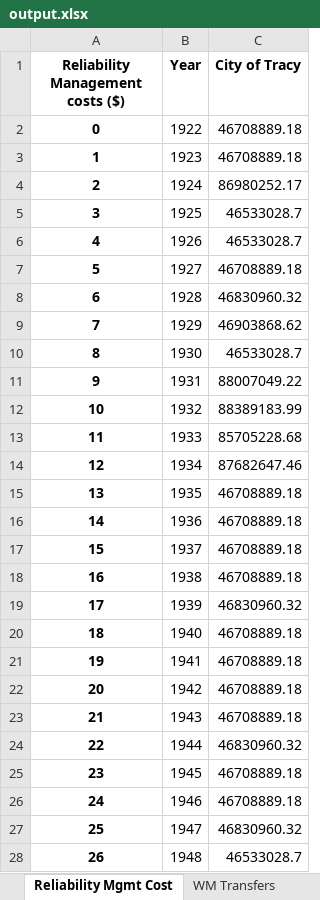
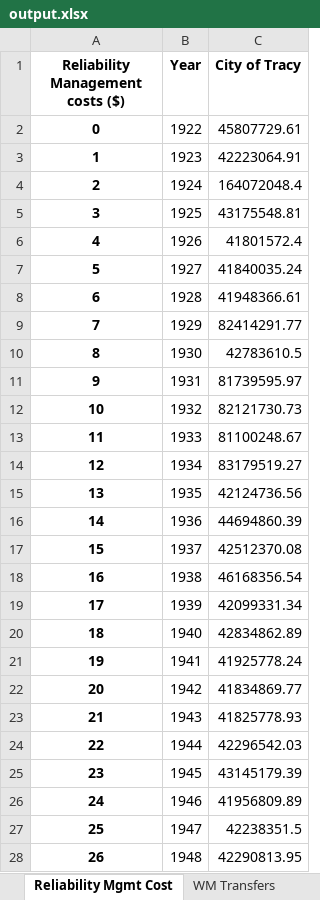
Before and after one commit to dayamuralidharan/California-Urban-Water-Management-Economic-Tool, an Excel workbook: CaUWMET/output.xlsx, sheet Reliability Mgmt Cost, drawn as a sheet; only a part is shown; values as stored, in another font and other column widths than the file's, no borders; the diff covers the shown part only; the diff names each change by its address in the sheet, - before the commit and + after, or states it on an @@ line.

```diff
--- a/CaUWMET/output.xlsx (sheet Reliability Mgmt Cost)
+++ b/CaUWMET/output.xlsx (sheet Reliability Mgmt Cost)
-C2 (City of Tracy): 46708889.18
+C2 (City of Tracy): 45807729.61
-C3 (City of Tracy): 46708889.18
+C3 (City of Tracy): 42223064.91
-C4 (City of Tracy): 86980252.17
+C4 (City of Tracy): 164072048.4
-C5 (City of Tracy): 46533028.7
+C5 (City of Tracy): 43175548.81
-C6 (City of Tracy): 46533028.7
+C6 (City of Tracy): 41801572.4
-C7 (City of Tracy): 46708889.18
+C7 (City of Tracy): 41840035.24
-C8 (City of Tracy): 46830960.32
+C8 (City of Tracy): 41948366.61
-C9 (City of Tracy): 46903868.62
+C9 (City of Tracy): 82414291.77
-C10 (City of Tracy): 46533028.7
+C10 (City of Tracy): 42783610.5
-C11 (City of Tracy): 88007049.22
+C11 (City of Tracy): 81739595.97
-C12 (City of Tracy): 88389183.99
+C12 (City of Tracy): 82121730.73
-C13 (City of Tracy): 85705228.68
+C13 (City of Tracy): 81100248.67
-C14 (City of Tracy): 87682647.46
+C14 (City of Tracy): 83179519.27
-C15 (City of Tracy): 46708889.18
+C15 (City of Tracy): 42124736.56
-C16 (City of Tracy): 46708889.18
+C16 (City of Tracy): 44694860.39
-C17 (City of Tracy): 46708889.18
+C17 (City of Tracy): 42512370.08
-C18 (City of Tracy): 46708889.18
+C18 (City of Tracy): 46168356.54
-C19 (City of Tracy): 46830960.32
+C19 (City of Tracy): 42099331.34
-C20 (City of Tracy): 46708889.18
+C20 (City of Tracy): 42834862.89
-C21 (City of Tracy): 46708889.18
+C21 (City of Tracy): 41925778.24
-C22 (City of Tracy): 46708889.18
+C22 (City of Tracy): 41834869.77
-C23 (City of Tracy): 46708889.18
+C23 (City of Tracy): 41825778.93
-C24 (City of Tracy): 46830960.32
+C24 (City of Tracy): 42296542.03
-C25 (City of Tracy): 46708889.18
+C25 (City of Tracy): 43145179.39
-C26 (City of Tracy): 46708889.18
+C26 (City of Tracy): 41956809.89
-C27 (City of Tracy): 46830960.32
+C27 (City of Tracy): 42238351.5
-C28 (City of Tracy): 46533028.7
+C28 (City of Tracy): 42290813.95
```
Also changed, not shown: 66 edited cells elsewhere in this sheet, sheet Total Annual Cost, sheet LT WMO Cost Recyc, sheet LT WMO Cost TransExch, sheet Excess Supply, sheet SWP CVP Cost, sheet Distribution Cost, 10 more sheets, other sheet tabs, CaUWMET/Results_QAQC.xlsx, 7 other files.
